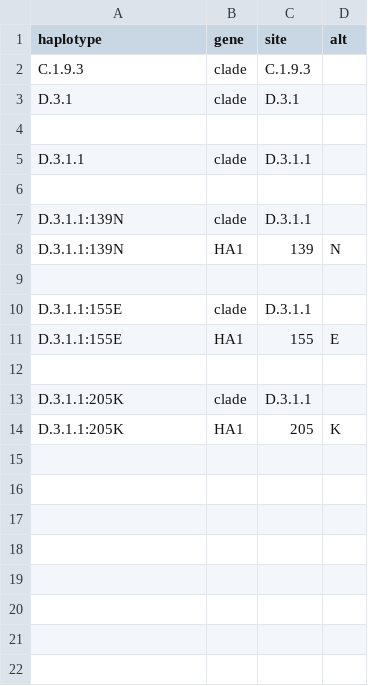
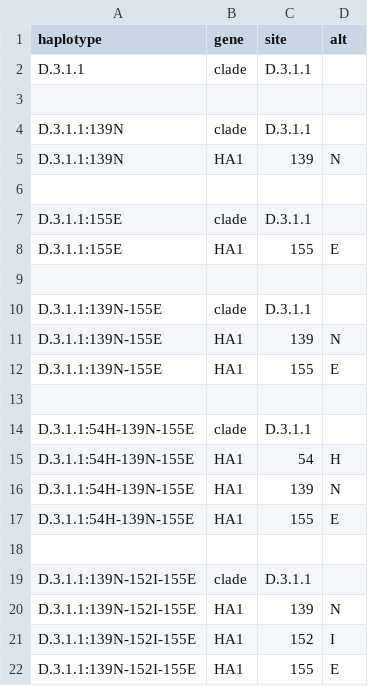
Before and after one commit to nextstrain/seasonal-flu, a TSV file: config/h1n1pdm/ha/emerging_haplotypes.tsv, drawn as a sheet.

Commit message:
Update H1N1pdm emerging haplotypes for D.3.1.1

```diff
--- a/config/h1n1pdm/ha/emerging_haplotypes.tsv
+++ b/config/h1n1pdm/ha/emerging_haplotypes.tsv
@@ -1,5 +1,2 @@
 haplotype	gene	site	alt
-C.1.9.3	clade	C.1.9.3
-D.3.1	clade	D.3.1
-
 D.3.1.1	clade	D.3.1.1
@@ -12,3 +9,14 @@ D.3.1.1:155E	HA1	155	E
 
-D.3.1.1:205K	clade	D.3.1.1
-D.3.1.1:205K	HA1	205	K
+D.3.1.1:139N-155E	clade	D.3.1.1
+D.3.1.1:139N-155E	HA1	139	N
+D.3.1.1:139N-155E	HA1	155	E
+
+D.3.1.1:54H-139N-155E	clade	D.3.1.1
+D.3.1.1:54H-139N-155E	HA1	54	H
+D.3.1.1:54H-139N-155E	HA1	139	N
+D.3.1.1:54H-139N-155E	HA1	155	E
+
+D.3.1.1:139N-152I-155E	clade	D.3.1.1
+D.3.1.1:139N-152I-155E	HA1	139	N
+D.3.1.1:139N-152I-155E	HA1	152	I
+D.3.1.1:139N-152I-155E	HA1	155	E
```
Also changed, not shown: 2 other files.
